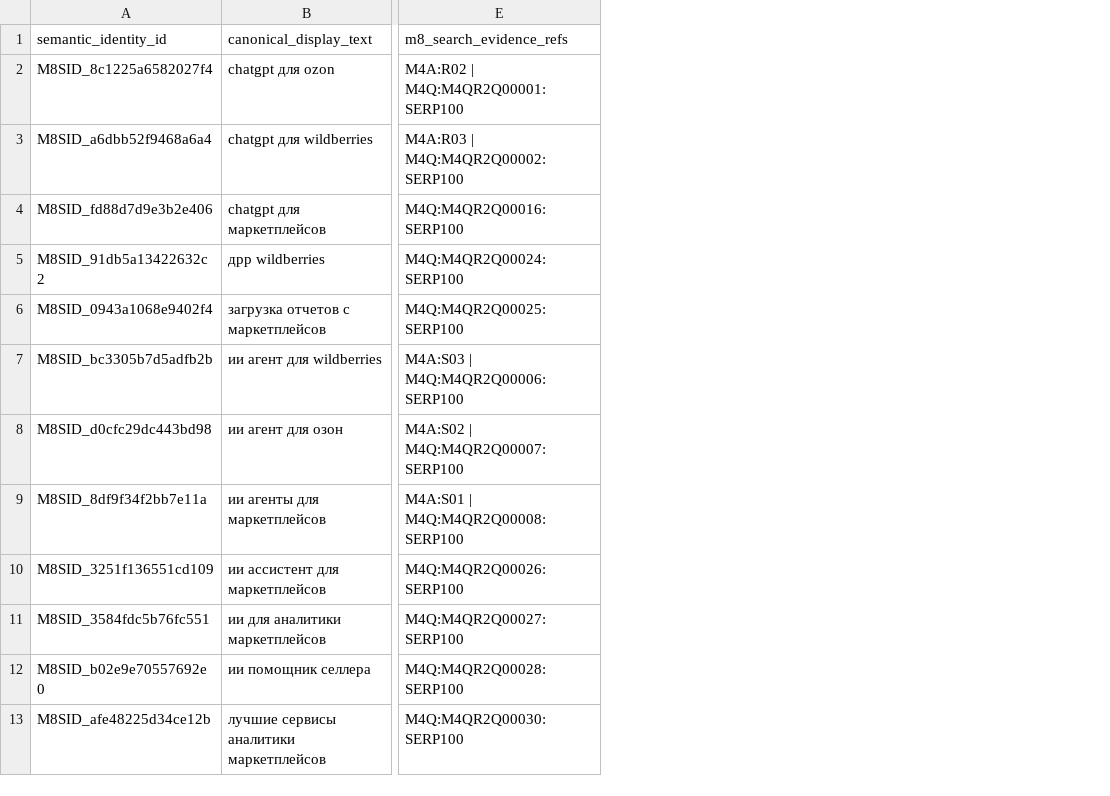
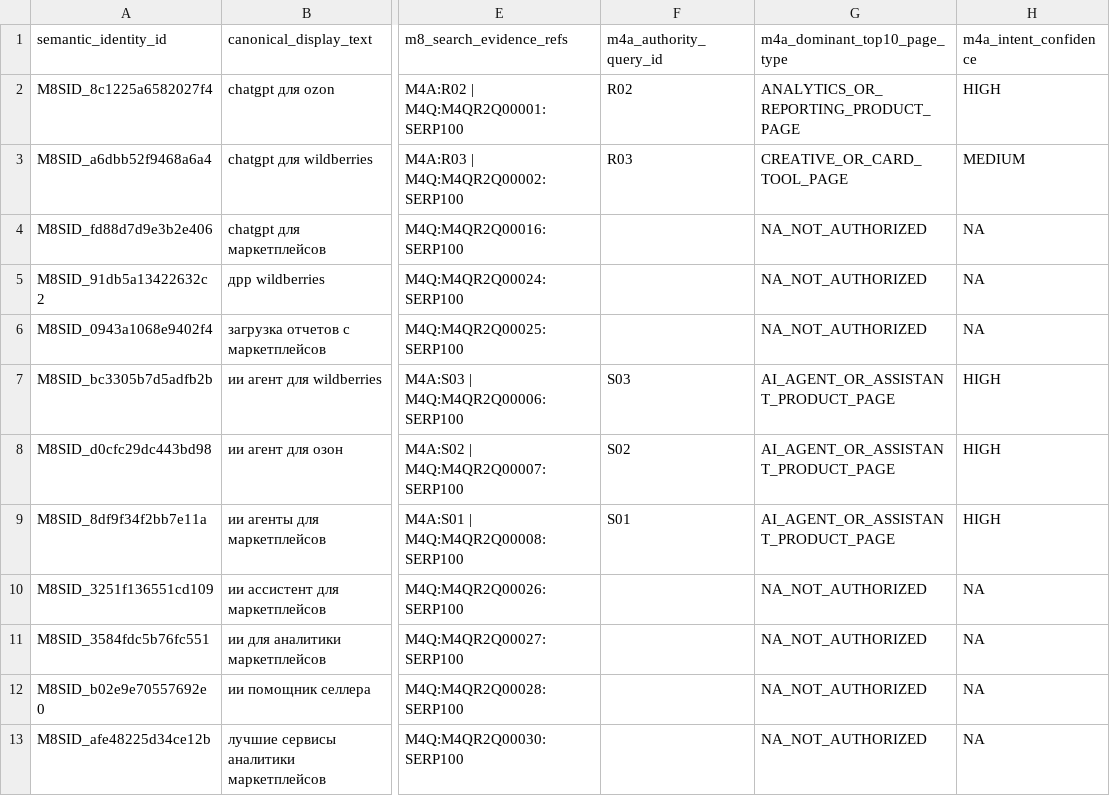
Before and after one commit to MaksimUnimax/runtime-fixtures, a TSV file: docs/seo/M9_SEARCH_ANCHOR_MAP_2026-09-24_R2.tsv, drawn as a sheet; only a part is shown, gaps mark what is left out; the diff names each change by its address in the sheet, - before the commit and + after, or states it on an @@ line.

Commit message:
seo: add authorized M4A page-type anchors for M9 R2

```diff
--- a/docs/seo/M9_SEARCH_ANCHOR_MAP_2026-09-24_R2.tsv
+++ b/docs/seo/M9_SEARCH_ANCHOR_MAP_2026-09-24_R2.tsv
+column F (m4a_authority_query_id), rows 2-9: R02 | R03 |  |  |  | S03 | S02 | S01
+column G (m4a_dominant_top10_page_type), rows 2-13: ANALYTICS_OR_REPORTING_PRODUCT_PAGE | CREATIVE_OR_CARD_TOOL_PAGE | NA_NOT_AUTHORIZED | NA_NOT_AUTHORIZED | NA_NOT_AUTHORIZED | AI_AGENT_OR_ASSISTANT_PRODUCT_PAGE | AI_AGENT_OR_ASSISTANT_PRODUCT_PAGE | AI_AGENT_OR_ASSISTANT_PRODUCT_PAGE | NA_NOT_AUTHORIZED | NA_NOT_AUTHORIZED | NA_NOT_AUTHORIZED | NA_NOT_AUTHORIZED
+column H (m4a_intent_confidence), rows 2-13: HIGH | MEDIUM | NA | NA | NA | HIGH | HIGH | HIGH | NA | NA | NA | NA
```
